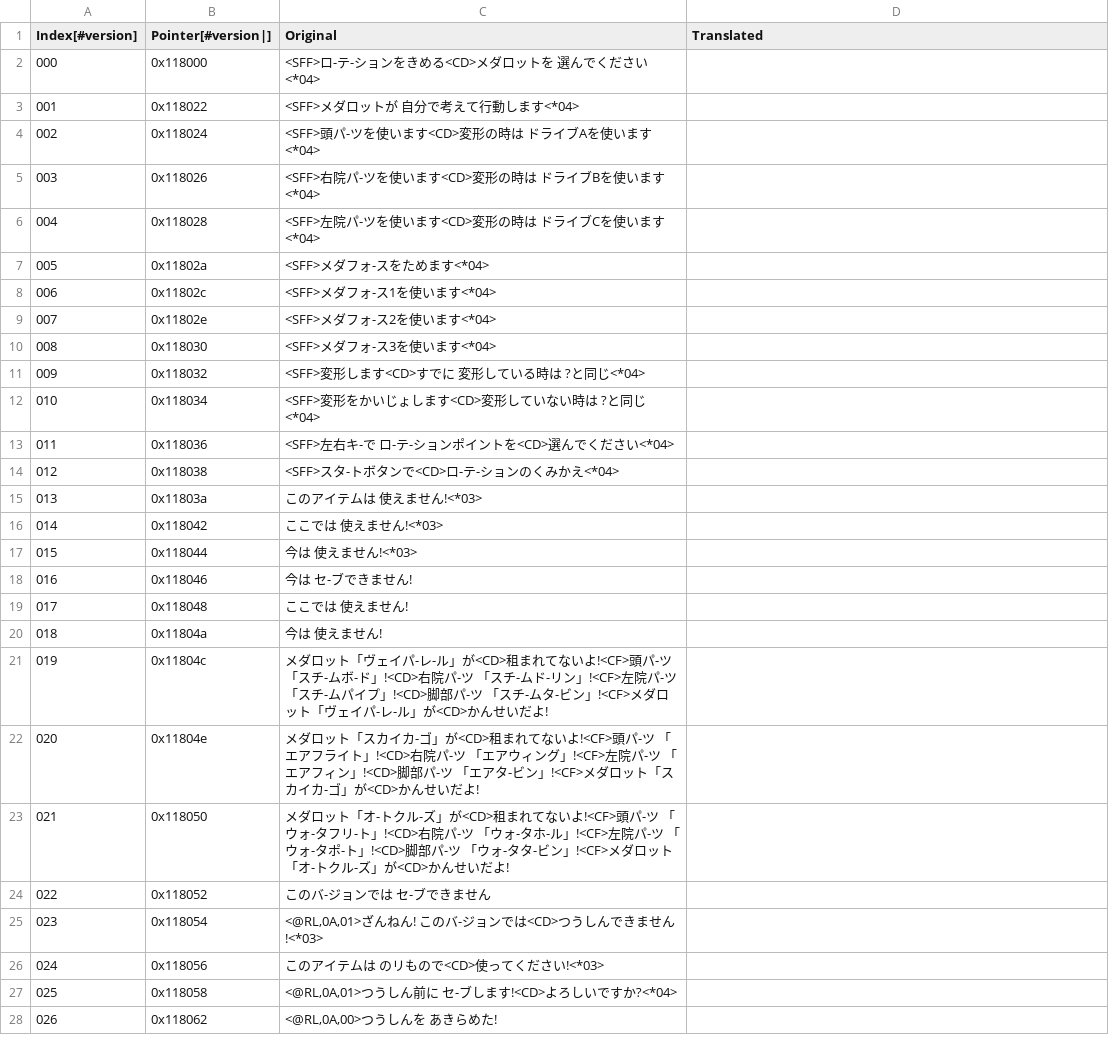
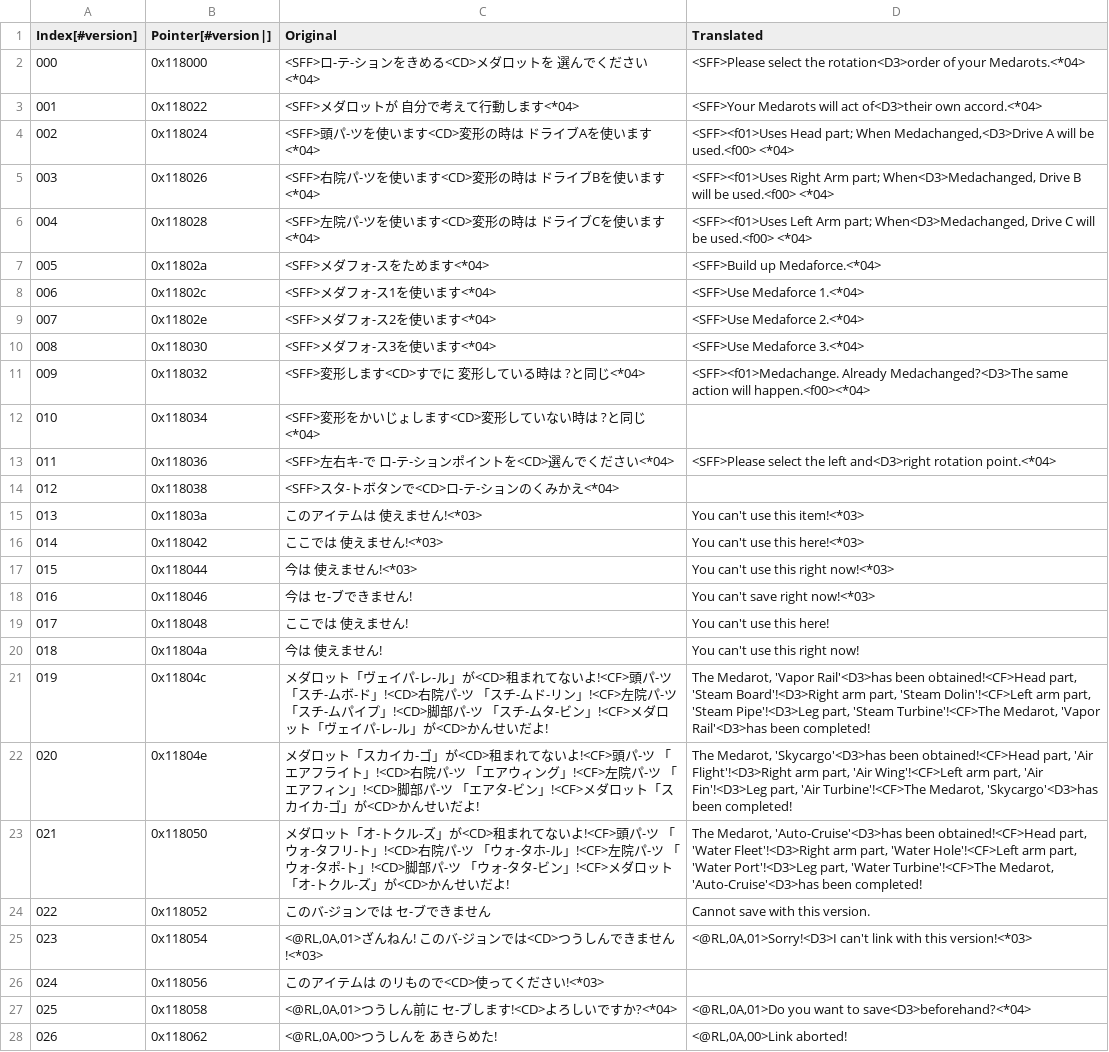
Before and after one commit to Medabots/medarot4, a CSV file: text/dialog/TextSection01.csv, drawn as a sheet; only a part is shown; the diff covers the shown part only.

```diff
--- a/text/dialog/TextSection01.csv
+++ b/text/dialog/TextSection01.csv
@@ -1,28 +1,28 @@
 Index[#version],Pointer[#version|],Original,Translated
-000,0x118000,<SFF>ロ-テ-ションをきめる<CD>メダロットを 選んでください<*04>,
-001,0x118022,<SFF>メダロットが 自分で考えて行動します<*04>,
-002,0x118024,<SFF>頭パ-ツを使います<CD>変形の時は ドライブAを使います<*04>,
-003,0x118026,<SFF>右院パ-ツを使います<CD>変形の時は ドライブBを使います<*04>,
-004,0x118028,<SFF>左院パ-ツを使います<CD>変形の時は ドライブCを使います<*04>,
-005,0x11802a,<SFF>メダフォ-スをためます<*04>,
-006,0x11802c,<SFF>メダフォ-ス1を使います<*04>,
-007,0x11802e,<SFF>メダフォ-ス2を使います<*04>,
-008,0x118030,<SFF>メダフォ-ス3を使います<*04>,
-009,0x118032,<SFF>変形します<CD>すでに 変形している時は ?と同じ<*04>,
+000,0x118000,<SFF>ロ-テ-ションをきめる<CD>メダロットを 選んでください<*04>,<SFF>Please select the rotation<D3>order of your Medarots.<*04>
+001,0x118022,<SFF>メダロットが 自分で考えて行動します<*04>,<SFF>Your Medarots will act of<D3>their own accord.<*04>
+002,0x118024,<SFF>頭パ-ツを使います<CD>変形の時は ドライブAを使います<*04>,"<SFF><f01>Uses Head part; When Medachanged,<D3>Drive A will be used.<f00> <*04>"
+003,0x118026,<SFF>右院パ-ツを使います<CD>変形の時は ドライブBを使います<*04>,"<SFF><f01>Uses Right Arm part; When<D3>Medachanged, Drive B will be used.<f00> <*04>"
+004,0x118028,<SFF>左院パ-ツを使います<CD>変形の時は ドライブCを使います<*04>,"<SFF><f01>Uses Left Arm part; When<D3>Medachanged, Drive C will be used.<f00> <*04>"
+005,0x11802a,<SFF>メダフォ-スをためます<*04>,<SFF>Build up Medaforce.<*04>
+006,0x11802c,<SFF>メダフォ-ス1を使います<*04>,<SFF>Use Medaforce 1.<*04>
+007,0x11802e,<SFF>メダフォ-ス2を使います<*04>,<SFF>Use Medaforce 2.<*04>
+008,0x118030,<SFF>メダフォ-ス3を使います<*04>,<SFF>Use Medaforce 3.<*04>
+009,0x118032,<SFF>変形します<CD>すでに 変形している時は ?と同じ<*04>,<SFF><f01>Medachange. Already Medachanged?<D3>The same action will happen.<f00><*04>
 010,0x118034,<SFF>変形をかいじょします<CD>変形していない時は ?と同じ<*04>,
-011,0x118036,<SFF>左右キ-で ロ-テ-ションポイントを<CD>選んでください<*04>,
+011,0x118036,<SFF>左右キ-で ロ-テ-ションポイントを<CD>選んでください<*04>,<SFF>Please select the left and<D3>right rotation point.<*04>
 012,0x118038,<SFF>スタ-トボタンで<CD>ロ-テ-ションのくみかえ<*04>,
-013,0x11803a,このアイテムは 使えません!<*03>,
-014,0x118042,ここでは 使えません!<*03>,
-015,0x118044,今は 使えません!<*03>,
-016,0x118046,今は セ-ブできません!,
-017,0x118048,ここでは 使えません!,
-018,0x11804a,今は 使えません!,
-019,0x11804c,メダロット「ヴェイパ-レ-ル」が<CD>租まれてないよ!<CF>頭パ-ツ 「スチ-ムボ-ド」!<CD>右院パ-ツ 「スチ-ムド-リン」!<CF>左院パ-ツ 「スチ-ムパイプ」!<CD>脚部パ-ツ 「スチ-ムタ-ビン」!<CF>メダロット「ヴェイパ-レ-ル」が<CD>かんせいだよ!,
-020,0x11804e,メダロット「スカイカ-ゴ」が<CD>租まれてないよ!<CF>頭パ-ツ 「エアフライト」!<CD>右院パ-ツ 「エアウィング」!<CF>左院パ-ツ 「エアフィン」!<CD>脚部パ-ツ 「エアタ-ビン」!<CF>メダロット「スカイカ-ゴ」が<CD>かんせいだよ!,
-021,0x118050,メダロット「オ-トクル-ズ」が<CD>租まれてないよ!<CF>頭パ-ツ 「ウォ-タフリ-ト」!<CD>右院パ-ツ 「ウォ-タホ-ル」!<CF>左院パ-ツ 「ウォ-タポ-ト」!<CD>脚部パ-ツ 「ウォ-タタ-ビン」!<CF>メダロット「オ-トクル-ズ」が<CD>かんせいだよ!,
-022,0x118052,このバ-ジョンでは セ-ブできません,
-023,0x118054,"<@RL,0A,01>ざんねん! このバ-ジョンでは<CD>つうしんできません!<*03>",
+013,0x11803a,このアイテムは 使えません!<*03>,You can't use this item!<*03>
+014,0x118042,ここでは 使えません!<*03>,You can't use this here!<*03>
+015,0x118044,今は 使えません!<*03>,You can't use this right now!<*03>
+016,0x118046,今は セ-ブできません!,You can't save right now!<*03>
+017,0x118048,ここでは 使えません!,You can't use this here!
+018,0x11804a,今は 使えません!,You can't use this right now!
+019,0x11804c,メダロット「ヴェイパ-レ-ル」が<CD>租まれてないよ!<CF>頭パ-ツ 「スチ-ムボ-ド」!<CD>右院パ-ツ 「スチ-ムド-リン」!<CF>左院パ-ツ 「スチ-ムパイプ」!<CD>脚部パ-ツ 「スチ-ムタ-ビン」!<CF>メダロット「ヴェイパ-レ-ル」が<CD>かんせいだよ!,"The Medarot, 'Vapor Rail'<D3>has been obtained!<CF>Head part, 'Steam Board'!<D3>Right arm part, 'Steam Dolin'!<CF>Left arm part, 'Steam Pipe'!<D3>Leg part, 'Steam Turbine'!<CF>The Medarot, 'Vapor Rail'<D3>has been completed!"
+020,0x11804e,メダロット「スカイカ-ゴ」が<CD>租まれてないよ!<CF>頭パ-ツ 「エアフライト」!<CD>右院パ-ツ 「エアウィング」!<CF>左院パ-ツ 「エアフィン」!<CD>脚部パ-ツ 「エアタ-ビン」!<CF>メダロット「スカイカ-ゴ」が<CD>かんせいだよ!,"The Medarot, 'Skycargo'<D3>has been obtained!<CF>Head part, 'Air Flight'!<D3>Right arm part, 'Air Wing'!<CF>Left arm part, 'Air Fin'!<D3>Leg part, 'Air Turbine'!<CF>The Medarot, 'Skycargo'<D3>has been completed!"
+021,0x118050,メダロット「オ-トクル-ズ」が<CD>租まれてないよ!<CF>頭パ-ツ 「ウォ-タフリ-ト」!<CD>右院パ-ツ 「ウォ-タホ-ル」!<CF>左院パ-ツ 「ウォ-タポ-ト」!<CD>脚部パ-ツ 「ウォ-タタ-ビン」!<CF>メダロット「オ-トクル-ズ」が<CD>かんせいだよ!,"The Medarot, 'Auto-Cruise'<D3>has been obtained!<CF>Head part, 'Water Fleet'!<D3>Right arm part, 'Water Hole'!<CF>Left arm part, 'Water Port'!<D3>Leg part, 'Water Turbine'!<CF>The Medarot, 'Auto-Cruise'<D3>has been completed!"
+022,0x118052,このバ-ジョンでは セ-ブできません,Cannot save with this version.
+023,0x118054,"<@RL,0A,01>ざんねん! このバ-ジョンでは<CD>つうしんできません!<*03>","<@RL,0A,01>Sorry!<D3>I can't link with this version!<*03>"
 024,0x118056,このアイテムは のリもので<CD>使ってください!<*03>,
-025,0x118058,"<@RL,0A,01>つうしん前に セ-ブします!<CD>よろしいですか?<*04>",
-026,0x118062,"<@RL,0A,00>つうしんを あきらめた!",
+025,0x118058,"<@RL,0A,01>つうしん前に セ-ブします!<CD>よろしいですか?<*04>","<@RL,0A,01>Do you want to save<D3>beforehand?<*04>"
+026,0x118062,"<@RL,0A,00>つうしんを あきらめた!","<@RL,0A,00>Link aborted!"
```
Also changed, not shown: 36 edited cells elsewhere in this file, text/dialog/TextSection02.csv, text/dialog/TextSection03.csv, 6 other files.
